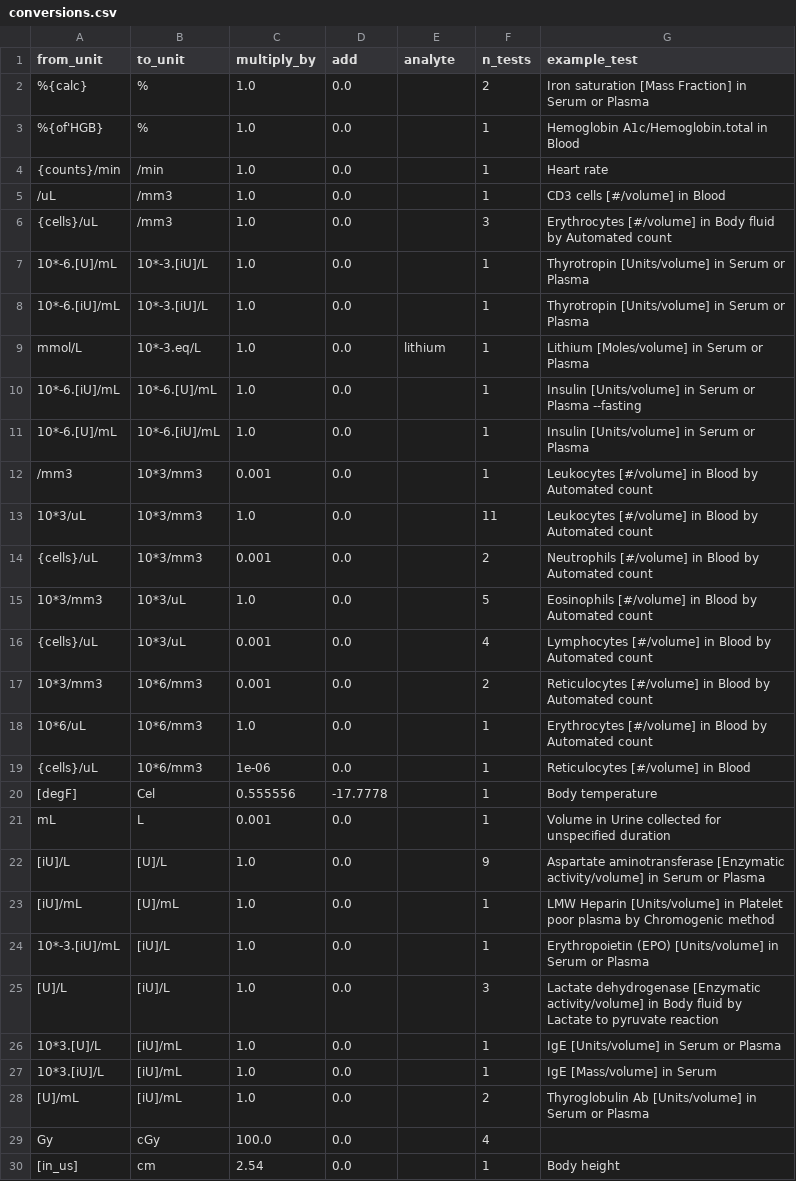
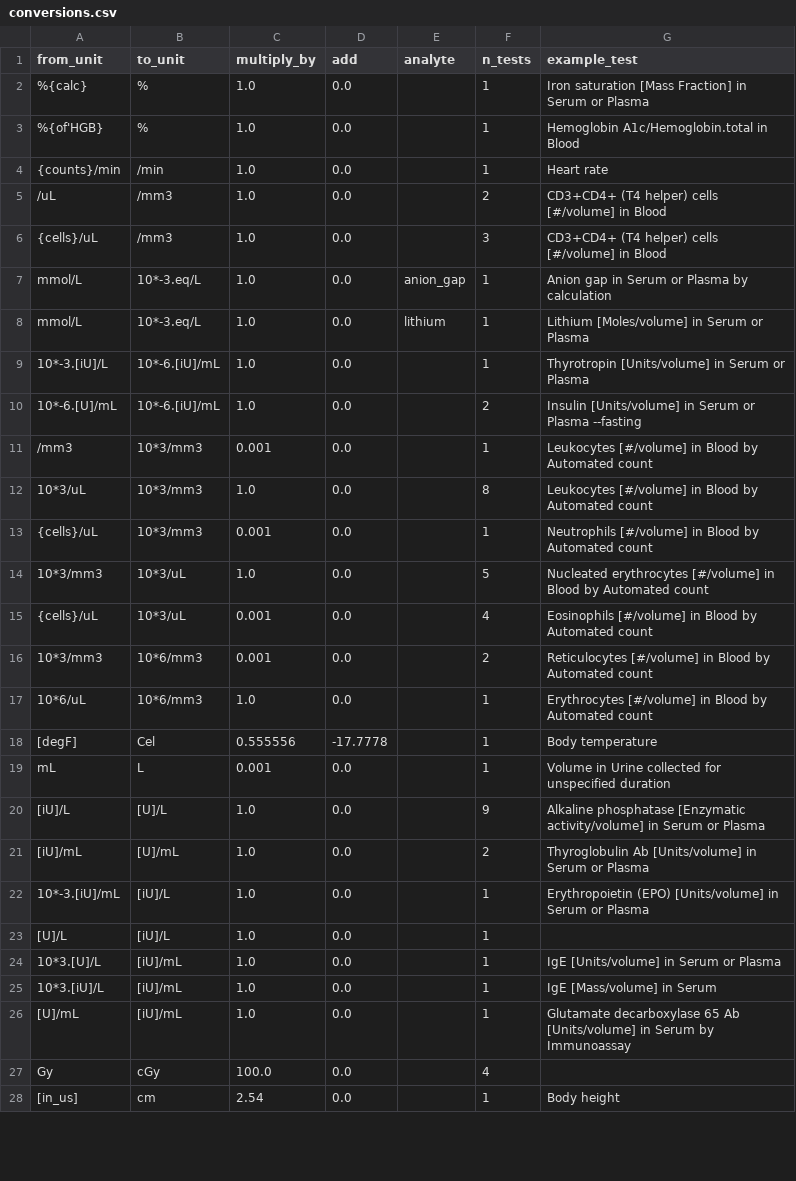
Before and after one commit to AI-READI/ai-readi_cohort_ehr_data_acquisition, a CSV file: measurement-unit-harmonization/tables/conversions.csv, drawn as a sheet; only a part is shown; the diff covers the shown part only.

```diff
--- a/measurement-unit-harmonization/tables/conversions.csv
+++ b/measurement-unit-harmonization/tables/conversions.csv
@@ -1,29 +1,27 @@
 from_unit,to_unit,multiply_by,add,analyte,n_tests,example_test
-%{calc},%,1.0,0.0,,2,Iron saturation [Mass Fraction] in Serum or Plasma
+%{calc},%,1.0,0.0,,1,Iron saturation [Mass Fraction] in Serum or Plasma
 %{of'HGB},%,1.0,0.0,,1,Hemoglobin A1c/Hemoglobin.total in Blood
 {counts}/min,/min,1.0,0.0,,1,Heart rate
-/uL,/mm3,1.0,0.0,,1,CD3 cells [#/volume] in Blood
-{cells}/uL,/mm3,1.0,0.0,,3,Erythrocytes [#/volume] in Body fluid by Automated count
-10*-6.[U]/mL,10*-3.[iU]/L,1.0,0.0,,1,Thyrotropin [Units/volume] in Serum or Plasma
-10*-6.[iU]/mL,10*-3.[iU]/L,1.0,0.0,,1,Thyrotropin [Units/volume] in Serum or Plasma
+/uL,/mm3,1.0,0.0,,2,CD3+CD4+ (T4 helper) cells [#/volume] in Blood
+{cells}/uL,/mm3,1.0,0.0,,3,CD3+CD4+ (T4 helper) cells [#/volume] in Blood
+mmol/L,10*-3.eq/L,1.0,0.0,anion_gap,1,Anion gap in Serum or Plasma by calculation
 mmol/L,10*-3.eq/L,1.0,0.0,lithium,1,Lithium [Moles/volume] in Serum or Plasma
-10*-6.[iU]/mL,10*-6.[U]/mL,1.0,0.0,,1,Insulin [Units/volume] in Serum or Plasma --fasting
-10*-6.[U]/mL,10*-6.[iU]/mL,1.0,0.0,,1,Insulin [Units/volume] in Serum or Plasma
+10*-3.[iU]/L,10*-6.[iU]/mL,1.0,0.0,,1,Thyrotropin [Units/volume] in Serum or Plasma
+10*-6.[U]/mL,10*-6.[iU]/mL,1.0,0.0,,2,Insulin [Units/volume] in Serum or Plasma --fasting
 /mm3,10*3/mm3,0.001,0.0,,1,Leukocytes [#/volume] in Blood by Automated count
-10*3/uL,10*3/mm3,1.0,0.0,,11,Leukocytes [#/volume] in Blood by Automated count
-{cells}/uL,10*3/mm3,0.001,0.0,,2,Neutrophils [#/volume] in Blood by Automated count
-10*3/mm3,10*3/uL,1.0,0.0,,5,Eosinophils [#/volume] in Blood by Automated count
-{cells}/uL,10*3/uL,0.001,0.0,,4,Lymphocytes [#/volume] in Blood by Automated count
+10*3/uL,10*3/mm3,1.0,0.0,,8,Leukocytes [#/volume] in Blood by Automated count
+{cells}/uL,10*3/mm3,0.001,0.0,,1,Neutrophils [#/volume] in Blood by Automated count
+10*3/mm3,10*3/uL,1.0,0.0,,5,Nucleated erythrocytes [#/volume] in Blood by Automated count
+{cells}/uL,10*3/uL,0.001,0.0,,4,Eosinophils [#/volume] in Blood by Automated count
 10*3/mm3,10*6/mm3,0.001,0.0,,2,Reticulocytes [#/volume] in Blood by Automated count
 10*6/uL,10*6/mm3,1.0,0.0,,1,Erythrocytes [#/volume] in Blood by Automated count
-{cells}/uL,10*6/mm3,1e-06,0.0,,1,Reticulocytes [#/volume] in Blood
 [degF],Cel,0.555556,-17.7778,,1,Body temperature
 mL,L,0.001,0.0,,1,Volume in Urine collected for unspecified duration
-[iU]/L,[U]/L,1.0,0.0,,9,Aspartate aminotransferase [Enzymatic activity/volume] in Serum or Plasma
-[iU]/mL,[U]/mL,1.0,0.0,,1,LMW Heparin [Units/volume] in Platelet poor plasma by Chromogenic method
+[iU]/L,[U]/L,1.0,0.0,,9,Alkaline phosphatase [Enzymatic activity/volume] in Serum or Plasma
+[iU]/mL,[U]/mL,1.0,0.0,,2,Thyroglobulin Ab [Units/volume] in Serum or Plasma
 10*-3.[iU]/mL,[iU]/L,1.0,0.0,,1,Erythropoietin (EPO) [Units/volume] in Serum or Plasma
-[U]/L,[iU]/L,1.0,0.0,,3,Lactate dehydrogenase [Enzymatic activity/volume] in Body fluid by Lactate to pyruvate reaction
+[U]/L,[iU]/L,1.0,0.0,,1,
 10*3.[U]/L,[iU]/mL,1.0,0.0,,1,IgE [Units/volume] in Serum or Plasma
 10*3.[iU]/L,[iU]/mL,1.0,0.0,,1,IgE [Mass/volume] in Serum
-[U]/mL,[iU]/mL,1.0,0.0,,2,Thyroglobulin Ab [Units/volume] in Serum or Plasma
+[U]/mL,[iU]/mL,1.0,0.0,,1,Glutamate decarboxylase 65 Ab [Units/volume] in Serum by Immunoassay
 Gy,cGy,100.0,0.0,,4,
```
Also changed, not shown: 3 added rows, 8 removed rows and 19 edited cells elsewhere in this file, measurement-unit-harmonization/tables/unit_corrections.csv, measurement-unit-harmonization/tables/unit_text_judgments.csv, 1 other file.
